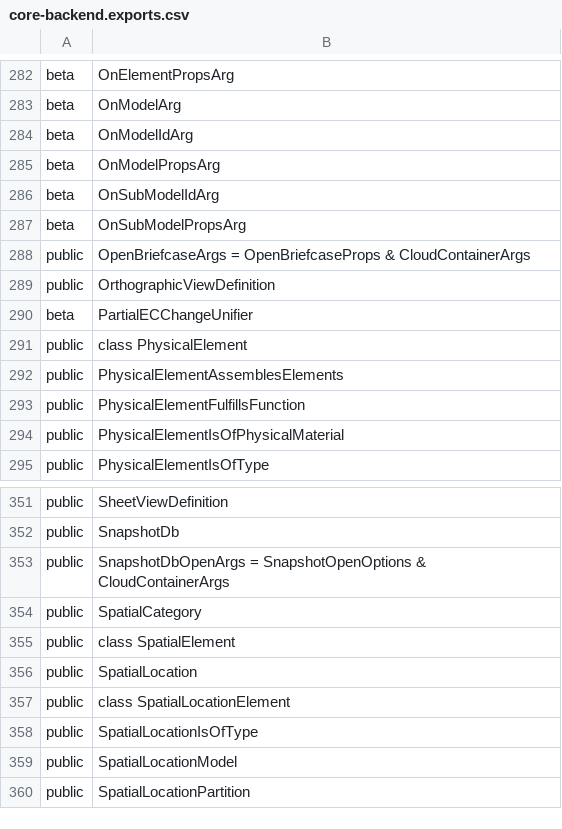
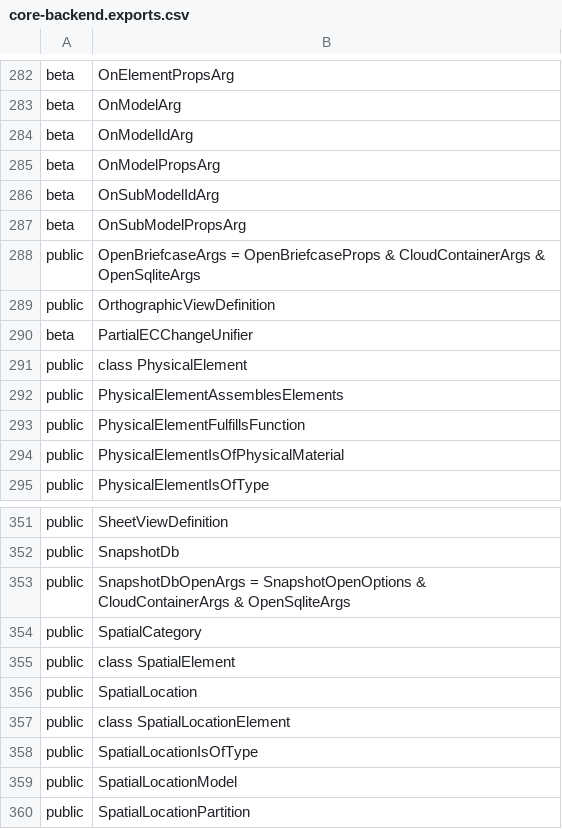
Before and after one commit to iTwin/itwinjs-core, a CSV file: common/api/summary/core-backend.exports.csv, drawn as a sheet; only a part is shown, gaps mark what is left out.

```diff
--- a/common/api/summary/core-backend.exports.csv
+++ b/common/api/summary/core-backend.exports.csv
@@ -287,3 +287,3 @@ beta;OnSubModelIdArg
 beta;OnSubModelPropsArg
-public;OpenBriefcaseArgs = OpenBriefcaseProps & CloudContainerArgs
+public;OpenBriefcaseArgs = OpenBriefcaseProps & CloudContainerArgs & OpenSqliteArgs
 public;OrthographicViewDefinition
@@ -352,3 +352,3 @@ public;SheetViewDefinition
 public;SnapshotDb
-public;SnapshotDbOpenArgs = SnapshotOpenOptions & CloudContainerArgs
+public;SnapshotDbOpenArgs = SnapshotOpenOptions & CloudContainerArgs & OpenSqliteArgs
 public;SpatialCategory
```
Also changed, not shown: common/api/summary/core-common.exports.csv, 13 other files.
